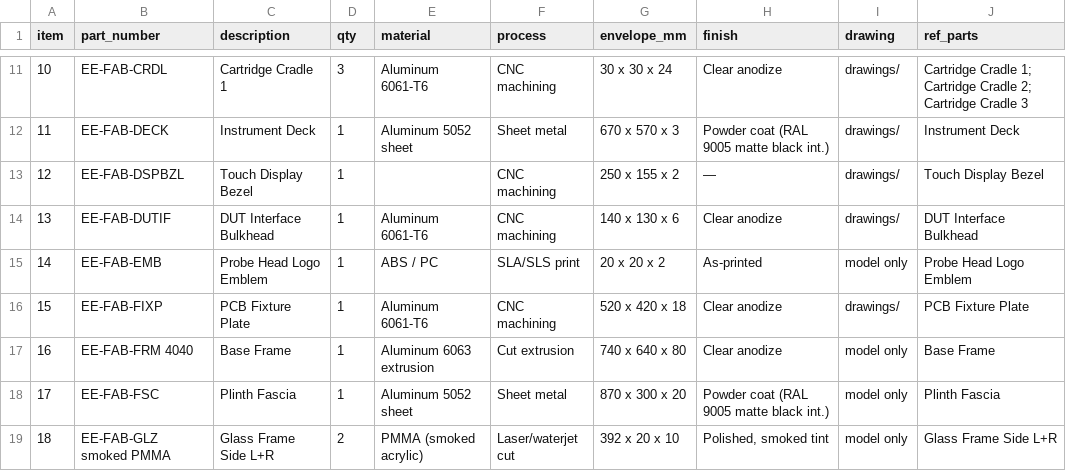
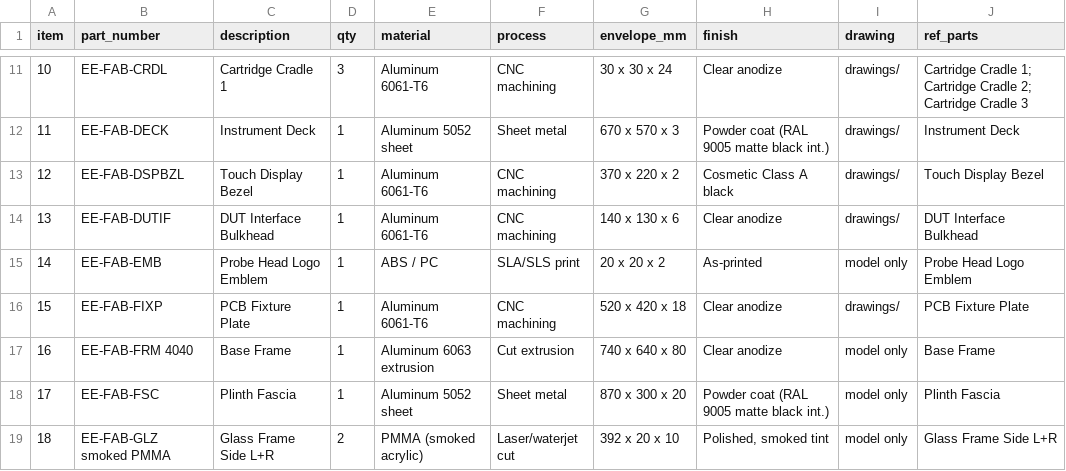
Before and after one commit to jackalkahwati/EE-lab, a CSV file: docs/rfq/fl1-evt-fab-rfq.csv, drawn as a sheet; only a part is shown, gaps mark what is left out.

```diff
--- a/docs/rfq/fl1-evt-fab-rfq.csv
+++ b/docs/rfq/fl1-evt-fab-rfq.csv
@@ -12,3 +12,3 @@ item,part_number,description,qty,material,process,envelope_mm,finish,drawing,ref
 11,EE-FAB-DECK,Instrument Deck,1,Aluminum 5052 sheet,Sheet metal,670 x 570 x 3,Powder coat (RAL 9005 matte black int.),drawings/,Instrument Deck
-12,EE-FAB-DSPBZL,Touch Display Bezel,1,,CNC machining,250 x 155 x 2,—,drawings/,Touch Display Bezel
+12,EE-FAB-DSPBZL,Touch Display Bezel,1,Aluminum 6061-T6,CNC machining,370 x 220 x 2,Cosmetic Class A black,drawings/,Touch Display Bezel
 13,EE-FAB-DUTIF,DUT Interface Bulkhead,1,Aluminum 6061-T6,CNC machining,140 x 130 x 6,Clear anodize,drawings/,DUT Interface Bulkhead
```
Also changed, not shown: docs/rfq/fl1-evt-cots-buy.csv, 5 other files.
